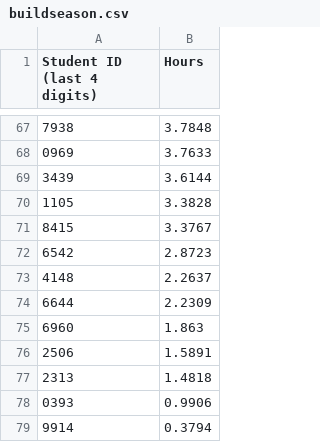
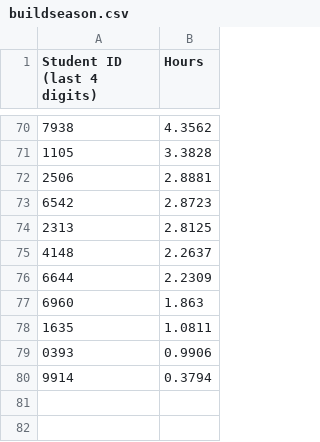
Before and after one commit to Team3128/2018-19-attendance-data, a CSV file: buildseason.csv, drawn as a sheet; only a part is shown, gaps mark what is left out; the diff covers the shown part only.

```diff
--- a/buildseason.csv
+++ b/buildseason.csv
@@ -67,7 +70,6 @@ Student ID (last 4 digits), Hours
-7938,3.7848
-0969,3.7633
-3439,3.6144
+7938,4.3562
 1105,3.3828
-8415,3.3767
+2506,2.8881
 6542,2.8723
+2313,2.8125
 4148,2.2637
@@ -75,4 +77,3 @@ Student ID (last 4 digits), Hours
 6960,1.863
-2506,1.5891
-2313,1.4818
+1635,1.0811
 0393,0.9906
```
Also changed, not shown: 35 added rows, 32 removed rows and 11 edited cells elsewhere in this file.
